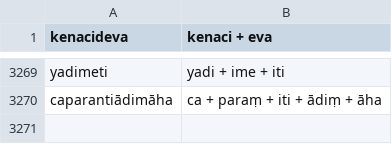
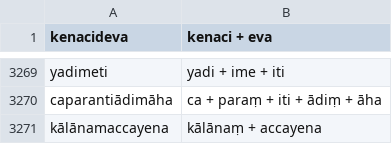
Before and after one commit to digitalpalidictionary/dpd-db, a TSV file: db/deconstructor/sandhi_related/manual_corrections.tsv, drawn as a sheet; only a part is shown, gaps mark what is left out.

```diff
--- a/db/deconstructor/sandhi_related/manual_corrections.tsv
+++ b/db/deconstructor/sandhi_related/manual_corrections.tsv
@@ -3270 +3270,2 @@ yadimeti	yadi + ime + iti
 caparantiādimāha	ca + paraṃ + iti + ādiṃ + āha
+kālānamaccayena	kālānaṃ + accayena
```
Also changed, not shown: db/deconstructor/sandhi_related/sandhi_ok.csv, db/deconstructor/sandhi_related/sandhi_rules.tsv, 9 other files.
